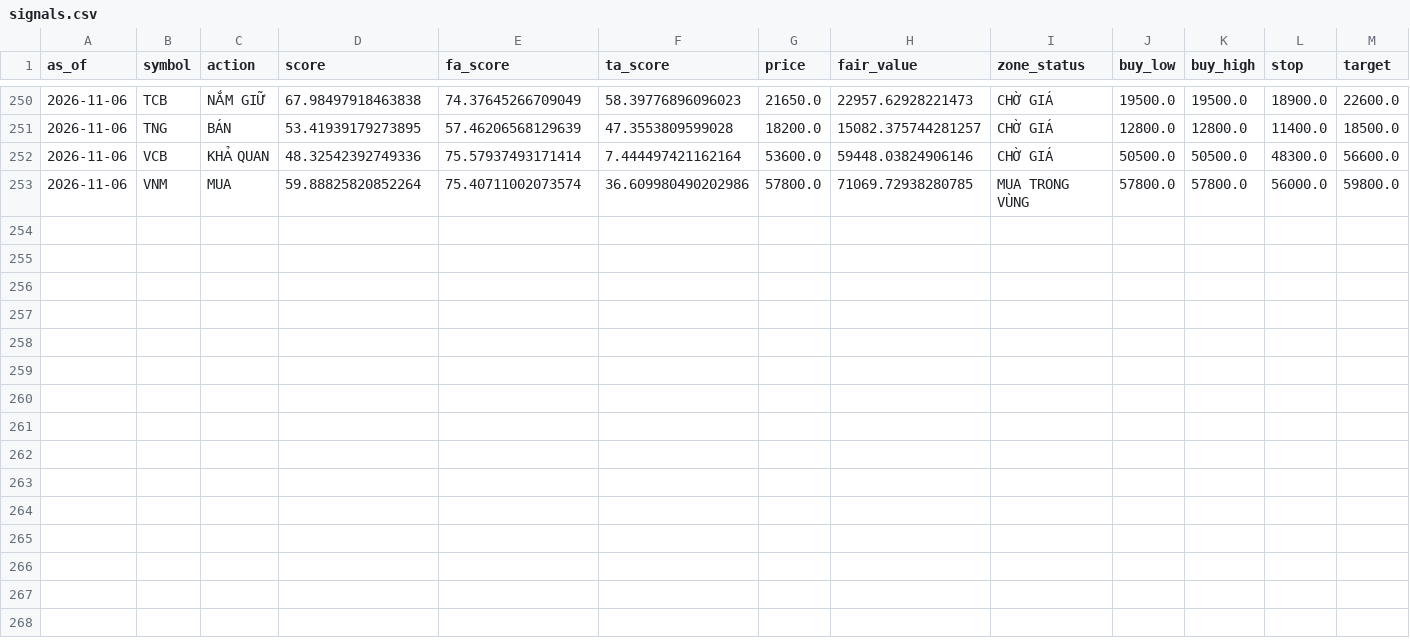
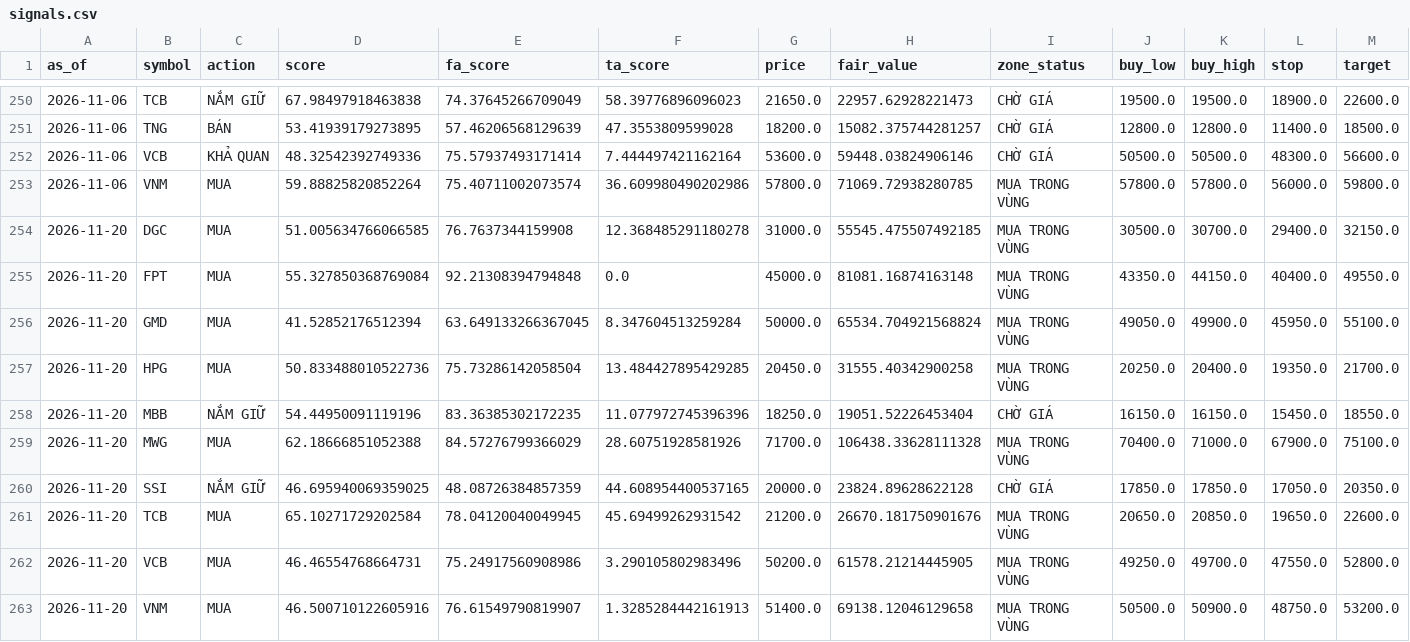
Before and after one commit to datkhonglac/tool_chung_khoa, a CSV file: history/signals.csv, drawn as a sheet; only a part is shown, gaps mark what is left out; rows hold the shown columns only; the diff names each change by its address in the sheet, - before the commit and + after, or states it on an @@ line.

```diff
--- a/history/signals.csv
+++ b/history/signals.csv
+row 254: 2026-11-20 | DGC | MUA | 51.005634766066585 | 76.7637344159908 | 12.368485291180278 | 31000.0 | 55545.475507492185 | MUA TRONG VÙNG | 30500.0 | 30700.0 | 29400.0 | 32150.0
+row 255: 2026-11-20 | FPT | MUA | 55.327850368769084 | 92.21308394794848 | 0.0 | 45000.0 | 81081.16874163148 | MUA TRONG VÙNG | 43350.0 | 44150.0 | 40400.0 | 49550.0
+row 256: 2026-11-20 | GMD | MUA | 41.52852176512394 | 63.649133266367045 | 8.347604513259284 | 50000.0 | 65534.704921568824 | MUA TRONG VÙNG | 49050.0 | 49900.0 | 45950.0 | 55100.0
+row 257: 2026-11-20 | HPG | MUA | 50.833488010522736 | 75.73286142058504 | 13.484427895429285 | 20450.0 | 31555.40342900258 | MUA TRONG VÙNG | 20250.0 | 20400.0 | 19350.0 | 21700.0
+row 258: 2026-11-20 | MBB | NẮM GIỮ | 54.44950091119196 | 83.36385302172235 | 11.077972745396396 | 18250.0 | 19051.52226453404 | CHỜ GIÁ | 16150.0 | 16150.0 | 15450.0 | 18550.0
+row 259: 2026-11-20 | MWG | MUA | 62.18666851052388 | 84.57276799366029 | 28.60751928581926 | 71700.0 | 106438.33628111328 | MUA TRONG VÙNG | 70400.0 | 71000.0 | 67900.0 | 75100.0
+row 260: 2026-11-20 | SSI | NẮM GIỮ | 46.695940069359025 | 48.08726384857359 | 44.608954400537165 | 20000.0 | 23824.89628622128 | CHỜ GIÁ | 17850.0 | 17850.0 | 17050.0 | 20350.0
+row 261: 2026-11-20 | TCB | MUA | 65.10271729202584 | 78.04120040049945 | 45.69499262931542 | 21200.0 | 26670.181750901676 | MUA TRONG VÙNG | 20650.0 | 20850.0 | 19650.0 | 22600.0
+row 262: 2026-11-20 | VCB | MUA | 46.46554768664731 | 75.24917560908986 | 3.290105802983496 | 50200.0 | 61578.21214445905 | MUA TRONG VÙNG | 49250.0 | 49700.0 | 47550.0 | 52800.0
+row 263: 2026-11-20 | VNM | MUA | 46.500710122605916 | 76.61549790819907 | 1.3285284442161913 | 51400.0 | 69138.12046129658 | MUA TRONG VÙNG | 50500.0 | 50900.0 | 48750.0 | 53200.0
```
Also changed, not shown: 1 other file.
